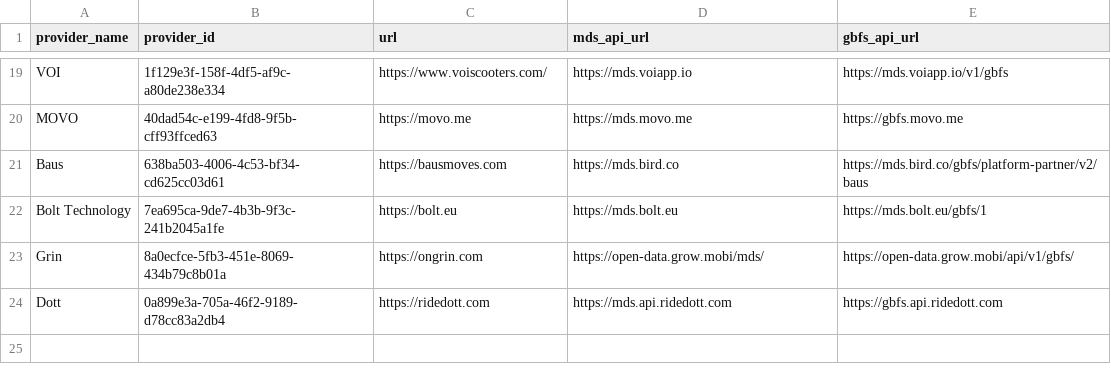
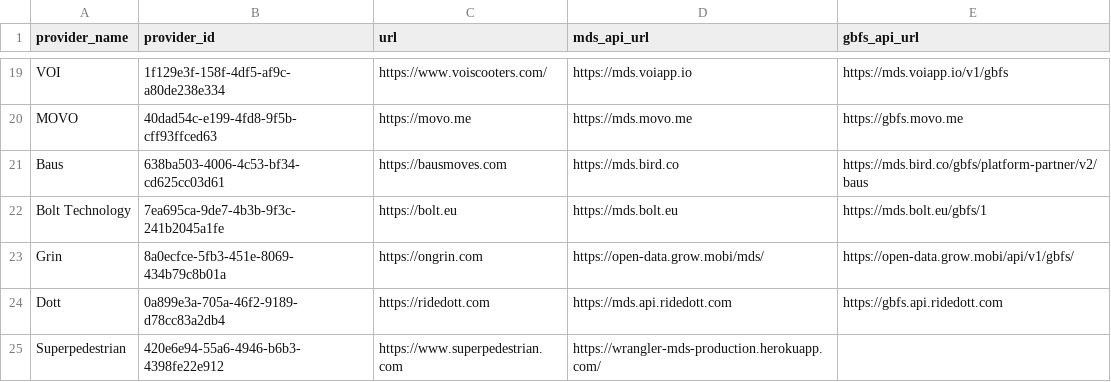
Before and after one commit to openmobilityfoundation/mobility-data-specification, a CSV file: providers.csv, drawn as a sheet; only a part is shown, gaps mark what is left out; the diff names each change by its address in the sheet, - before the commit and + after, or states it on an @@ line.

Commit message:
Update providers.csv with Superpedestrian MDS
Adding Superpedestrian MDS here due to vendor request.

```diff
--- a/providers.csv
+++ b/providers.csv
+row 25: Superpedestrian | 420e6e94-55a6-4946-b6b3-4398fe22e912 | https://www.superpedestrian.com | https://wrangler-mds-production.herokuapp.com/
```
